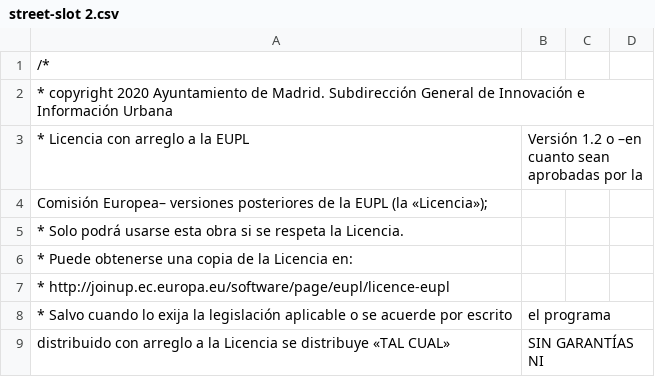
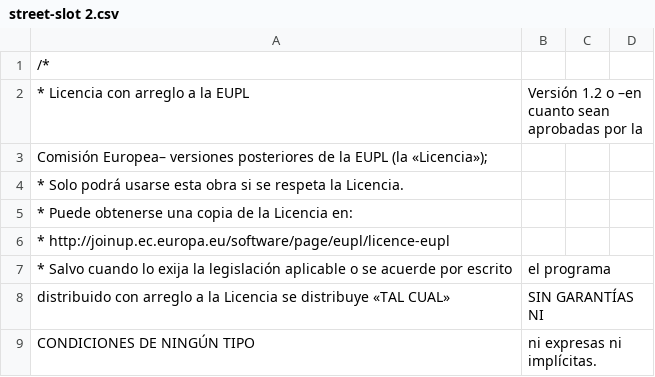
Before and after one commit to SGInnovacion/CibelesOld, a CSV file: custom_slot/street-slot 2.csv, drawn as a sheet; only a part is shown; the shorter side is filled out with more unchanged rows; the diff names each change by its address in the sheet, - before the commit and + after, or states it on an @@ line.

Commit message:
Update street-slot 2.csv

```diff
--- a/custom_slot/street-slot 2.csv
+++ b/custom_slot/street-slot 2.csv
-row 2: * copyright 2020 Ayuntamiento de Madrid. Subdirección General de Innovación e Información Urbana
```
